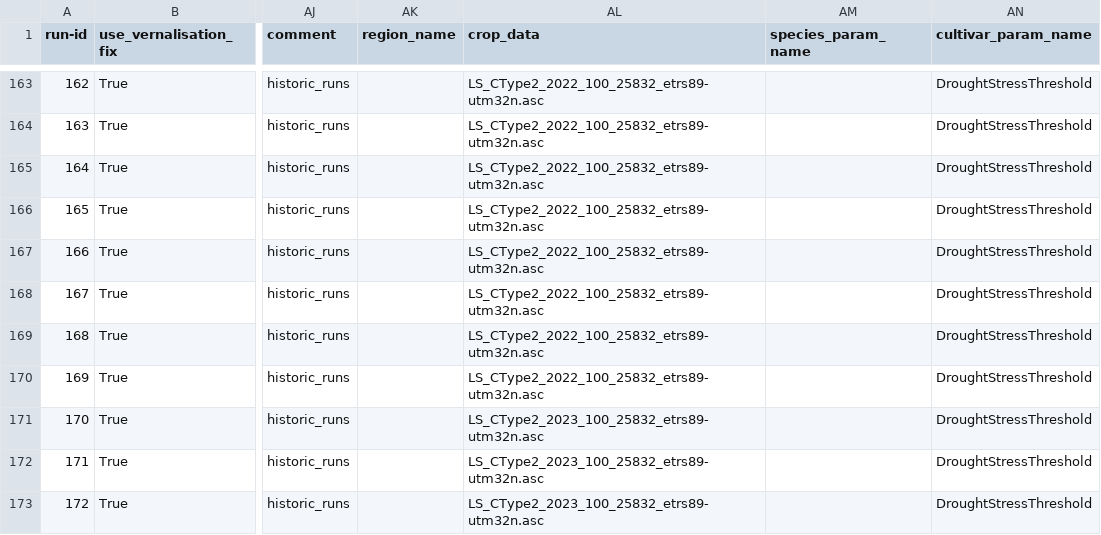
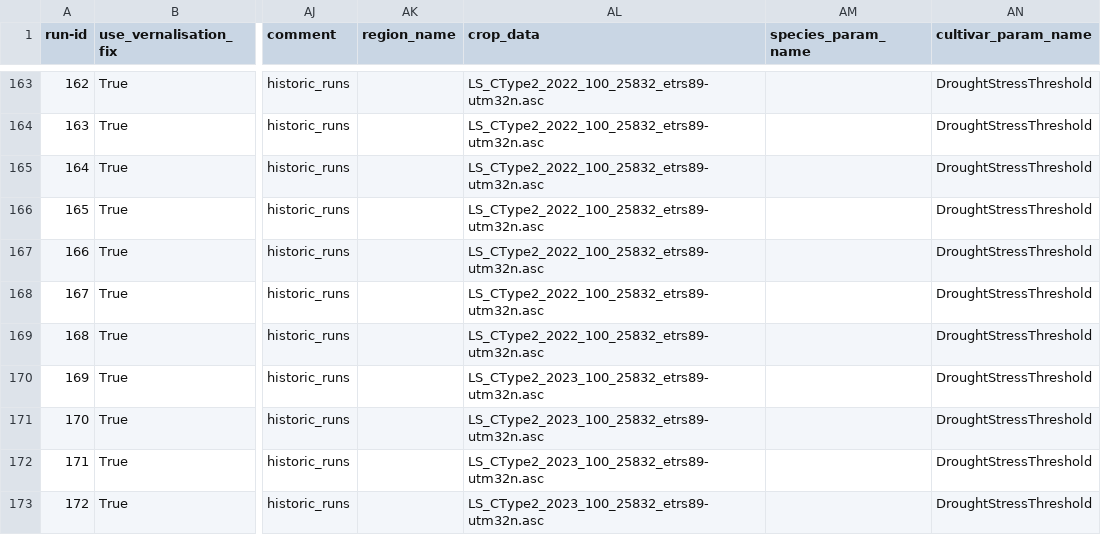
Before and after one commit to zalf-rpm/monica-agritwin, a CSV file: sim_setups_nuts3_sensitivity_LS.csv, drawn as a sheet; only a part is shown, gaps mark what is left out; the diff names each change by its address in the sheet, - before the commit and + after, or states it on an @@ line.

Commit message:
updated crop map/year

```diff
--- a/sim_setups_nuts3_sensitivity_LS.csv
+++ b/sim_setups_nuts3_sensitivity_LS.csv
-AL170 (crop_data): LS_CType2_2022_100_25832_etrs89-utm32n.asc
+AL170 (crop_data): LS_CType2_2023_100_25832_etrs89-utm32n.asc
```
